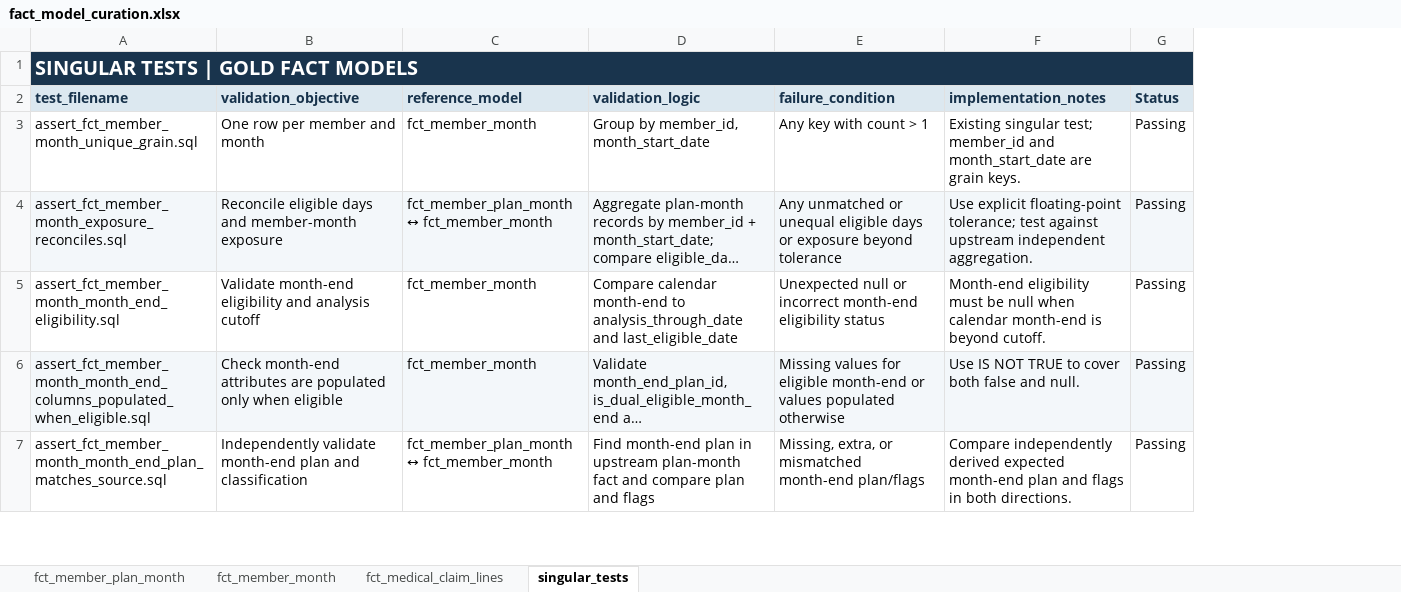
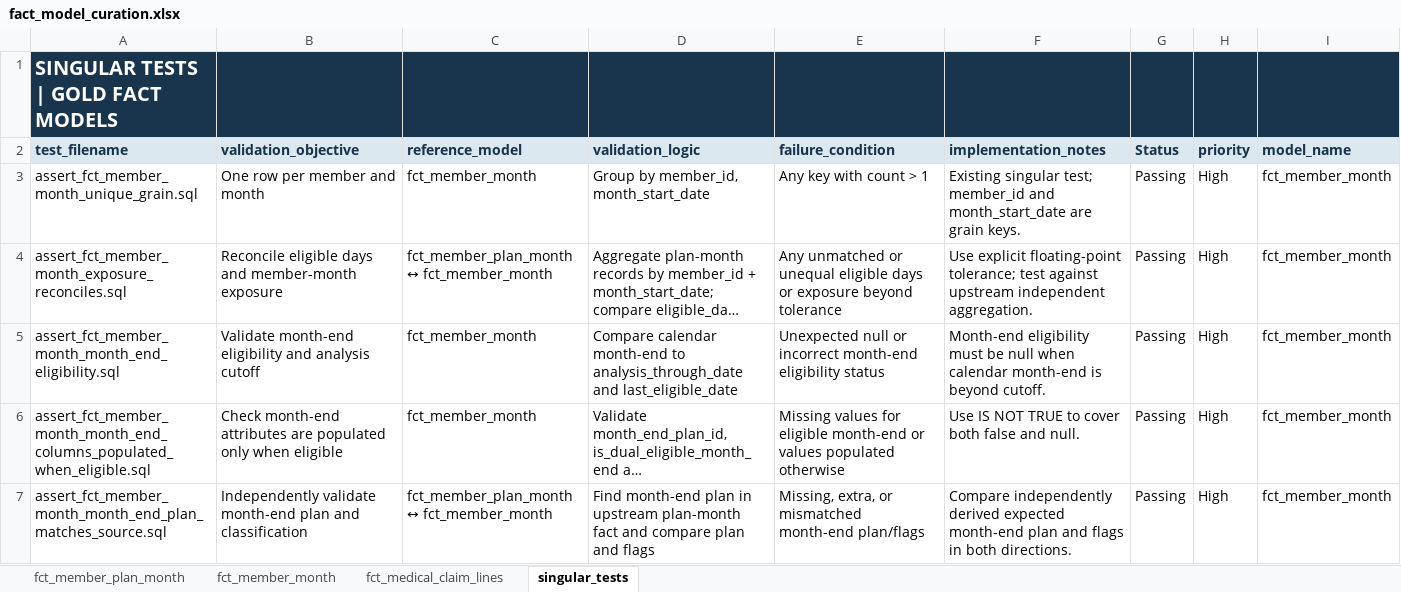
Before and after one commit to jkimdatadev/healthcare-claims-dbt, an Excel workbook: docs/fact_model_curation.xlsx, sheet singular_tests, drawn as a sheet; only a part is shown; long unchanged cells end in …; values as stored, in another font and other column widths than the file's, no borders; removed rows and columns are numbered as before the commit, all else as after; the diff covers the shown part only; the diff names each change by its address in the sheet, - before the commit and + after, or states it on an @@ line.

```diff
--- a/docs/fact_model_curation.xlsx (sheet singular_tests)
+++ b/docs/fact_model_curation.xlsx (sheet singular_tests)
+column H (priority), rows 3-7: all High
+column I (model_name), rows 3-7: all fct_member_month
-A1:G1 merged
-A4:G4 fill: #F3F7FA
+A4:G4 fill: none
-A6:G6 fill: #F3F7FA
+A6:G6 fill: none
```
Also changed, not shown: 2 added rows and cell formats elsewhere in this sheet, sheet fct_medical_claim_lines, 4 other files.
